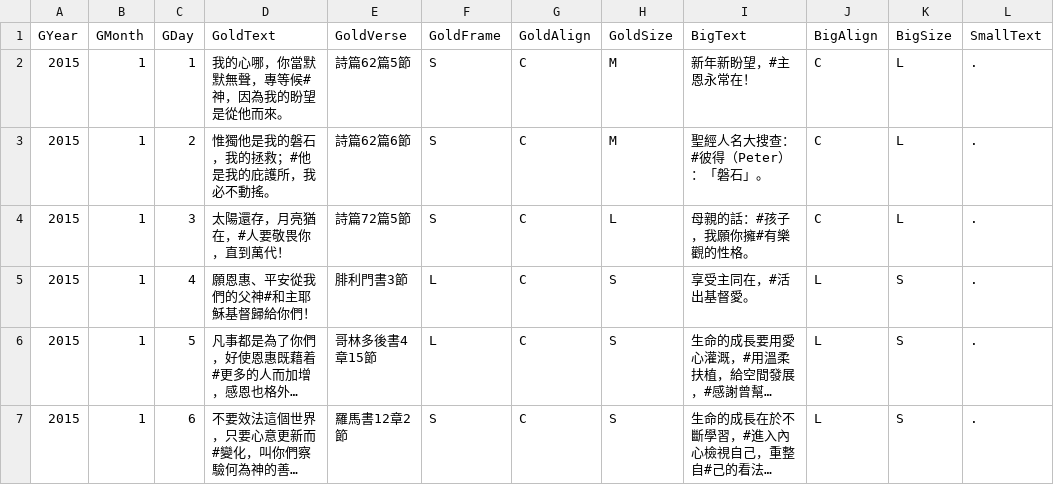
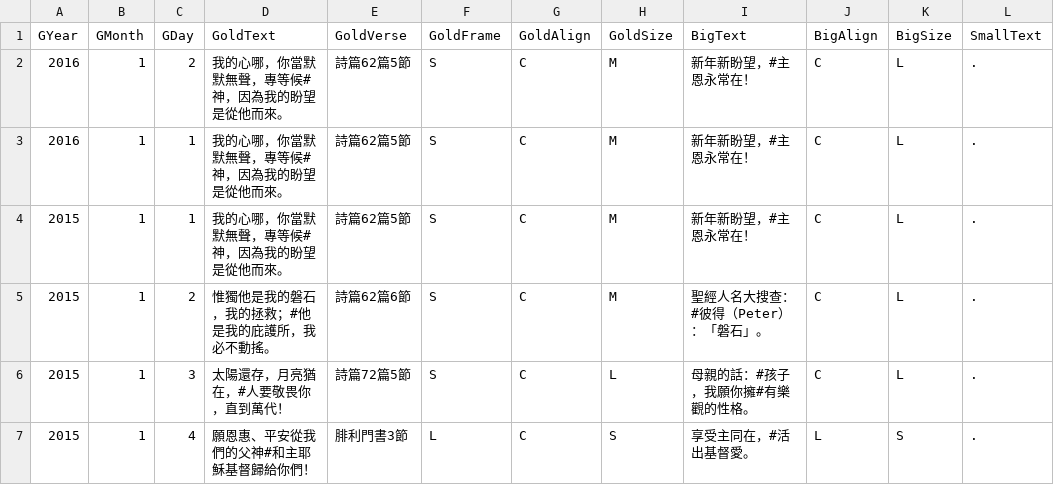
Before and after one commit to itdanny/gc2023, a CSV file: app/src/main/assets/dailyBread.csv, drawn as a sheet; only a part is shown; the shorter side is filled out with more unchanged rows; long unchanged cells end in …; the diff names each change by its address in the sheet, - before the commit and + after, or states it on an @@ line.

```diff
--- a/app/src/main/assets/dailyBread.csv
+++ b/app/src/main/assets/dailyBread.csv
+row 2: 2016 | 1 | 2 | 我的心哪，你當默默無聲，專等候#神，因為我的盼望是從他而來。 | 詩篇62篇5節 | S | C | M | 新年新盼望，#主恩永常在！ | C | L | .
+row 3: 2016 | 1 | 1 | 我的心哪，你當默默無聲，專等候#神，因為我的盼望是從他而來。 | 詩篇62篇5節 | S | C | M | 新年新盼望，#主恩永常在！ | C | L | .
```
Also changed, not shown: 29 other files.
